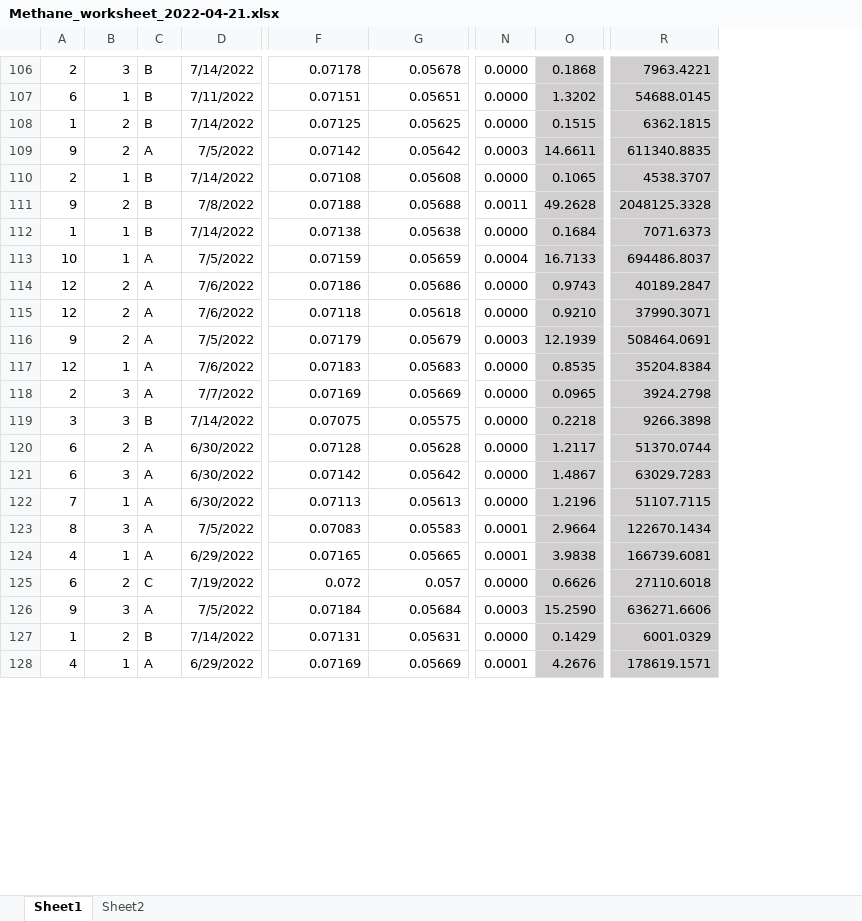
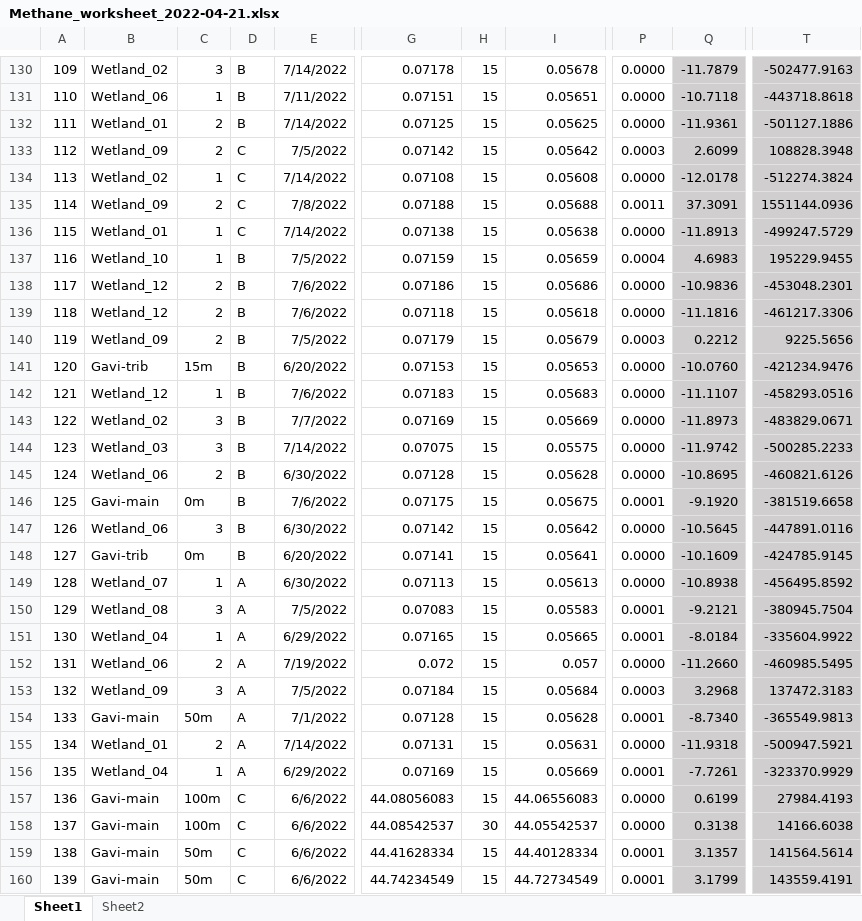
Before and after one commit to carbonshed/Ecuador2022, an Excel workbook: Methane/Methane_worksheet_2022-04-21.xlsx, sheet Sheet1, drawn as a sheet; only a part is shown, gaps mark what is left out; values as stored, in another font and other column widths than the file's, no borders; charts and pictures not drawn; removed rows and columns are numbered as before the commit, all else as after; rows hold the shown columns only; the diff covers the shown part only; the diff names each change by its address in the sheet, - before the commit and + after, or states it on an @@ line.

Commit message:
methane work sheet and wetland datafrome

```diff
--- a/Methane/Methane_worksheet_2022-04-21.xlsx (sheet Sheet1)
+++ b/Methane/Methane_worksheet_2022-04-21.xlsx (sheet Sheet1)
-column A, rows 106-128: 2 | 6 | 1 | 9 | 2 | 9 | 1 | 10 | 12 | 12 | 9 | 12 | 2 | 3 | 6 | 6 | 7 | 8 | 4 | 6 | 9 | 1 | 4
+column A, rows 130-140: 109 | 110 | 111 | 112 | 113 | 114 | 115 | 116 | 117 | 118 | 119; rows 142-145: 121 | 122 | 123 | 124; row 147: 126; rows 149-153: 128 | 129 | 130 | 131 | 132; rows 155-156: 134 | 135
+column B, rows 130-140: Wetland_02 | Wetland_06 | Wetland_01 | Wetland_09 | Wetland_02 | Wetland_09 | Wetland_01 | Wetland_10 | Wetland_12 | Wetland_12 | Wetland_09; rows 142-145: Wetland_12 | Wetland_02 | Wetland_03 | Wetland_06; row 147: Wetland_06; rows 149-153: Wetland_07 | Wetland_08 | Wetland_04 | Wetland_06 | Wetland_09; rows 155-156: Wetland_01 | Wetland_04
+column H, rows 130-140: all 15; rows 142-145: all 15; row 147: 15; rows 149-153: all 15; rows 155-156: 15 | 15
-column O, rows 106-128: 0.1868 | 1.3202 | 0.1515 | 14.6611 | 0.1065 | 49.2628 | 0.1684 | 16.7133 | 0.9743 | 0.9210 | 12.1939 | 0.8535 | 0.0965 | 0.2218 | 1.2117 | 1.4867 | 1.2196 | 2.9664 | 3.9838 | 0.6626 | 15.2590 | 0.1429 | 4.2676
+column Q, rows 130-140: -11.7879 | -10.7118 | -11.9361 | 2.6099 | -12.0178 | 37.3091 | -11.8913 | 4.6983 | -10.9836 | -11.1816 | 0.2212; rows 142-145: -11.1107 | -11.8973 | -11.9742 | -10.8695; row 147: -10.5645; rows 149-153: -10.8938 | -9.2121 | -8.0184 | -11.2660 | 3.2968; rows 155-156: -11.9318 | -7.7261
-column R, rows 106-128: 7963.4221 | 54688.0145 | 6362.1815 | 611340.8835 | 4538.3707 | 2048125.3328 | 7071.6373 | 694486.8037 | 40189.2847 | 37990.3071 | 508464.0691 | 35204.8384 | 3924.2798 | 9266.3898 | 51370.0744 | 63029.7283 | 51107.7115 | 122670.1434 | 166739.6081 | 27110.6018 | 636271.6606 | 6001.0329 | 178619.1571
+column T, rows 130-140: -502477.9163 | -443718.8618 | -501127.1886 | 108828.3948 | -512274.3824 | 1551144.0936 | -499247.5729 | 195229.9455 | -453048.2301 | -461217.3306 | 9225.5656; rows 142-145: -458293.0516 | -483829.0671 | -500285.2233 | -460821.6126; row 147: -447891.0116; rows 149-153: -456495.8592 | -380945.7504 | -335604.9922 | -460985.5495 | 137472.3183; rows 155-156: -500947.5921 | -323370.9929
-D133: A
+D133: C
-D134:D136: B
+D134:D136: C
-D137:D140: A
+D137:D140: B
+row 141: 120 | Gavi-trib | 15m | B | 6/20/2022 | 0.07153 | 15 | 0.05653 | 0.0000 | -10.0760 | -421234.9476
-D142:D143: A
+D142:D143: B
-D145: A
+D145: B
+row 146: 125 | Gavi-main | 0m | B | 7/6/2022 | 0.07175 | 15 | 0.05675 | 0.0001 | -9.1920 | -381519.6658
-D147: A
+D147: B
+row 148: 127 | Gavi-trib | 0m | B | 6/20/2022 | 0.07141 | 15 | 0.05641 | 0.0000 | -10.1609 | -424785.9145
-D152: C
+D152: A
+row 154: 133 | Gavi-main | 50m | A | 7/1/2022 | 0.07128 | 15 | 0.05628 | 0.0001 | -8.7340 | -365549.9813
-D155: B
+D155: A
+row 157: 136 | Gavi-main | 100m | C | 6/6/2022 | 44.08056083 | 15 | 44.06556083 | 0.0000 | 0.6199 | 27984.4193
+row 158: 137 | Gavi-main | 100m | C | 6/6/2022 | 44.08542537 | 30 | 44.05542537 | 0.0000 | 0.3138 | 14166.6038
+row 159: 138 | Gavi-main | 50m | C | 6/6/2022 | 44.41628334 | 15 | 44.40128334 | 0.0001 | 3.1357 | 141564.5614
+row 160: 139 | Gavi-main | 50m | C | 6/6/2022 | 44.74234549 | 15 | 44.72734549 | 0.0001 | 3.1799 | 143559.4191
```
Also changed, not shown: 32 added rows, 8 removed rows, 29 edited cells and cell formats elsewhere in this sheet, sheet Sheet2, formulas that keep their value, charts or pictures, Methane/Methane_worksheet_Edit.xlsx, 9 other files.
